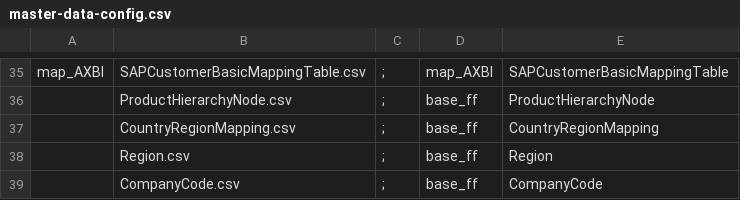
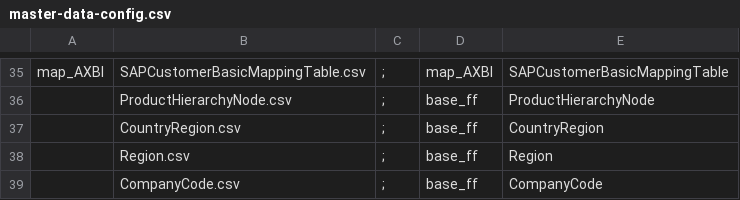
Before and after one commit to szubalii/leviat-data-and-analytics, a CSV file: synapse-dwh/syndw_xxxx_sls_d_euw_001/Master Data/master-data-config.csv, drawn as a sheet; only a part is shown, gaps mark what is left out.

```diff
--- a/synapse-dwh/syndw_xxxx_sls_d_euw_001/Master Data/master-data-config.csv
+++ b/synapse-dwh/syndw_xxxx_sls_d_euw_001/Master Data/master-data-config.csv
@@ -36,3 +36,3 @@ map_AXBI;SAPCustomerBasicMappingTable.csv;";";map_AXBI;SAPCustomerBasicMappingTa
 ;ProductHierarchyNode.csv;";";base_ff;ProductHierarchyNode
-;CountryRegionMapping.csv;";";base_ff;CountryRegionMapping
+;CountryRegion.csv;";";base_ff;CountryRegion
 ;Region.csv;";";base_ff;Region
```
Also changed, not shown: 7 other files.
